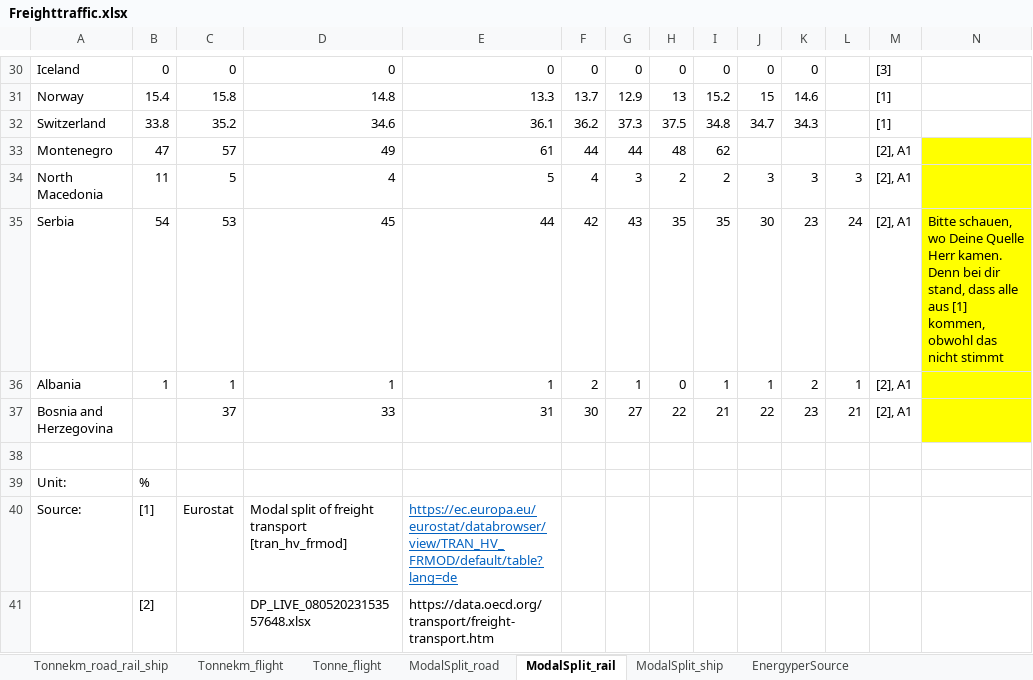
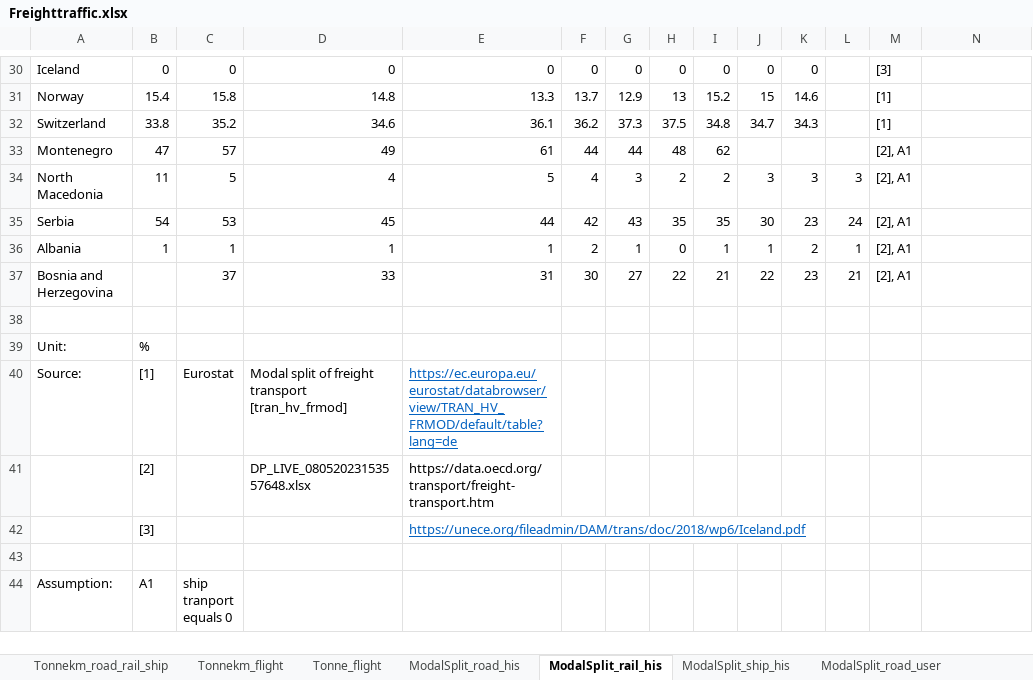
Before and after one commit to chrylt/endemo-v2.0.0-Alpha, an Excel workbook: input/traffic/Freighttraffic.xlsx, sheet ModalSplit_rail_his, drawn as a sheet; only a part is shown, gaps mark what is left out; the shorter side is filled out with more unchanged rows; values as stored, in another font and other column widths than the file's, no borders; the diff names each change by its address in the sheet, - before the commit and + after, or states it on an @@ line.

```diff
--- a/input/traffic/Freighttraffic.xlsx (sheet ModalSplit_rail_his)
+++ b/input/traffic/Freighttraffic.xlsx (sheet ModalSplit_rail_his)
-sheet tab: ModalSplit_road
+sheet tab: ModalSplit_road_his
-sheet tab: ModalSplit_rail
+sheet tab: ModalSplit_rail_his
-sheet tab: ModalSplit_ship
+sheet tab: ModalSplit_ship_his
-sheet tab: EnergyperSource
+sheet tab: ModalSplit_road_user
-N33:N37 fill: #FFFF00
+N33:N37 fill: none
-N35: Bitte schauen, wo Deine Quelle Herr kamen. Denn bei dir stand, dass alle aus [1] kommen, obwohl das nicht stimmt
+N35: (empty)
```
Also changed, not shown: sheet Tonnekm_road_rail_ship, sheet ModalSplit_road_his, other sheet tabs, formulas that keep their value, charts or pictures, input/general/GDP_per_capita_change_rate_projection.xlsx, input/general/Population_projection_NUTS2.xlsx, 45 other files.
